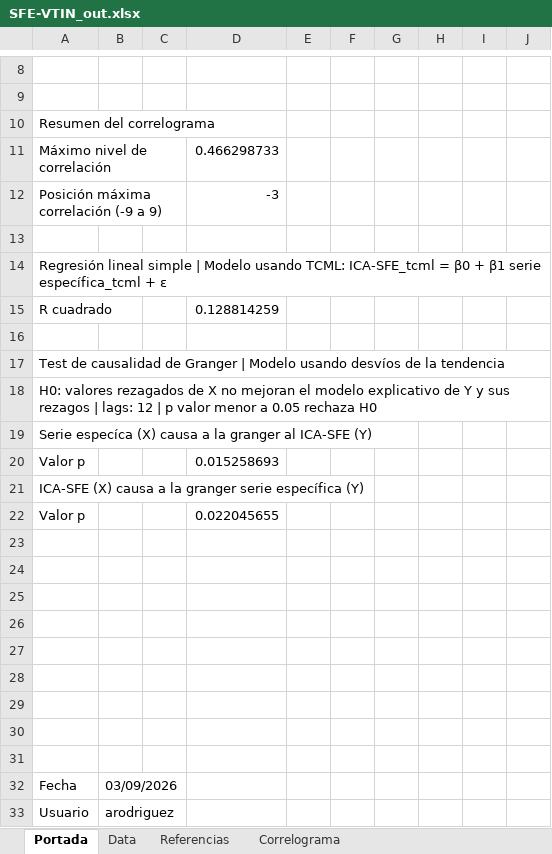
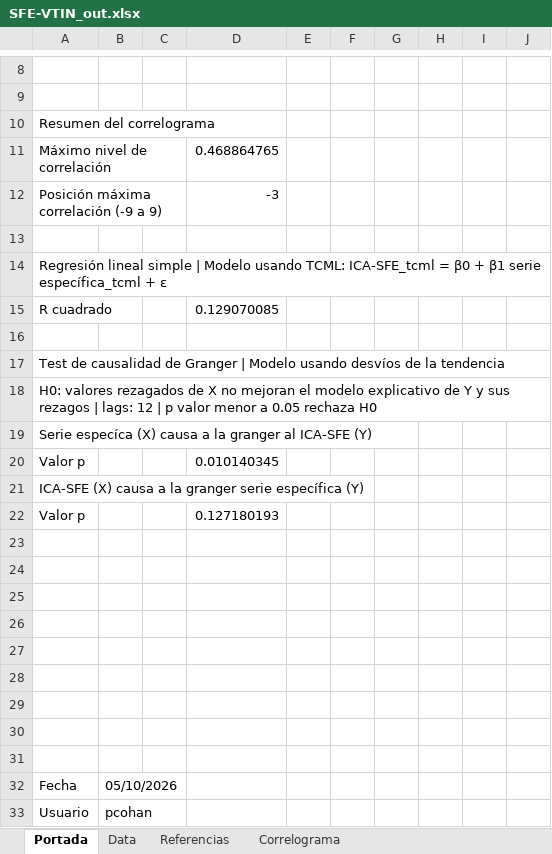
Before and after one commit to CES-BCSF/CicSFE_GitHub, an Excel workbook: indicadores/SFE-VTIN_out.xlsx, sheet Portada, drawn as a sheet; only a part is shown, gaps mark what is left out; values as stored, in another font and other column widths than the file's, no borders; the diff names each change by its address in the sheet, - before the commit and + after, or states it on an @@ line.

```diff
--- a/indicadores/SFE-VTIN_out.xlsx (sheet Portada)
+++ b/indicadores/SFE-VTIN_out.xlsx (sheet Portada)
-D11: 0.466298733
+D11: 0.468864765
-D15: 0.128814259
+D15: 0.129070085
-D20: 0.015258693
+D20: 0.010140345
-D22: 0.022045655
+D22: 0.127180193
-B32: 03/09/2026
+B32: 05/10/2026
-B33: arodriguez
+B33: pcohan
```
Also changed, not shown: sheet Data, sheet Correlograma, 2 other files.
